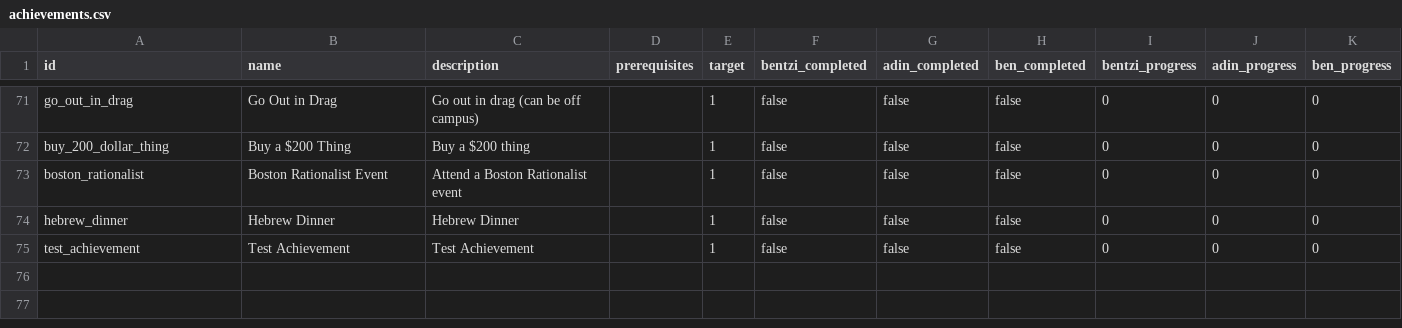
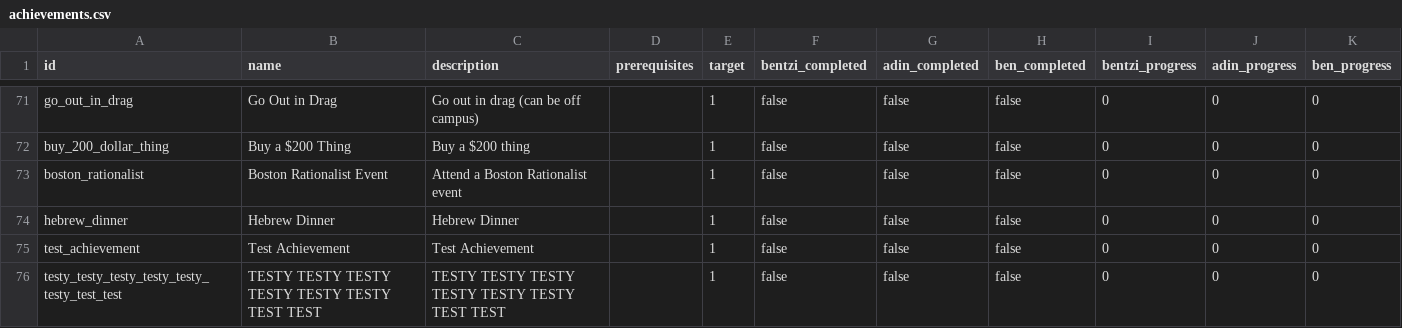
Before and after one commit to benpomeranz/benpomeranz.github.io, a CSV file: achievements/achievements.csv, drawn as a sheet; only a part is shown, gaps mark what is left out; the diff names each change by its address in the sheet, - before the commit and + after, or states it on an @@ line.

Commit message:
Update achievements data

```diff
--- a/achievements/achievements.csv
+++ b/achievements/achievements.csv
+row 76: testy_testy_testy_testy_testy_testy_test_test | TESTY TESTY TESTY TESTY TESTY TESTY TEST TEST | TESTY TESTY TESTY TESTY TESTY TESTY TEST TEST |  | 1 | false | false | false | 0 | 0 | 0
```
